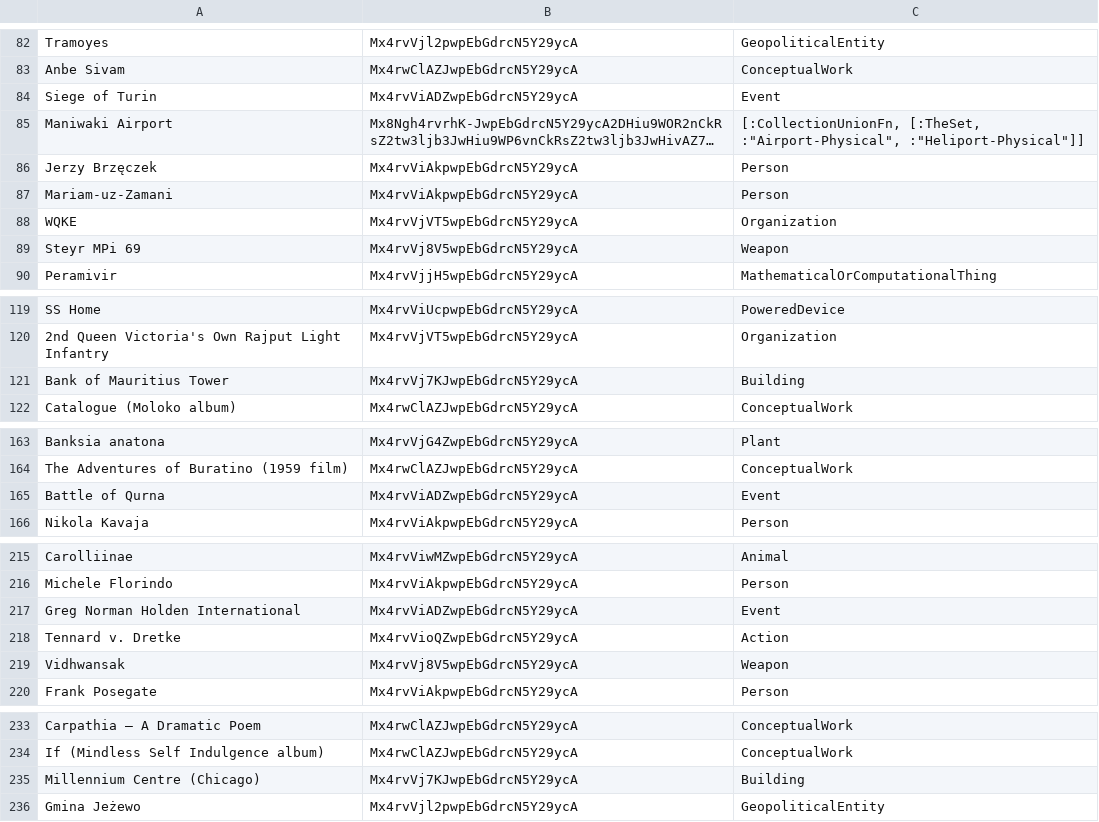
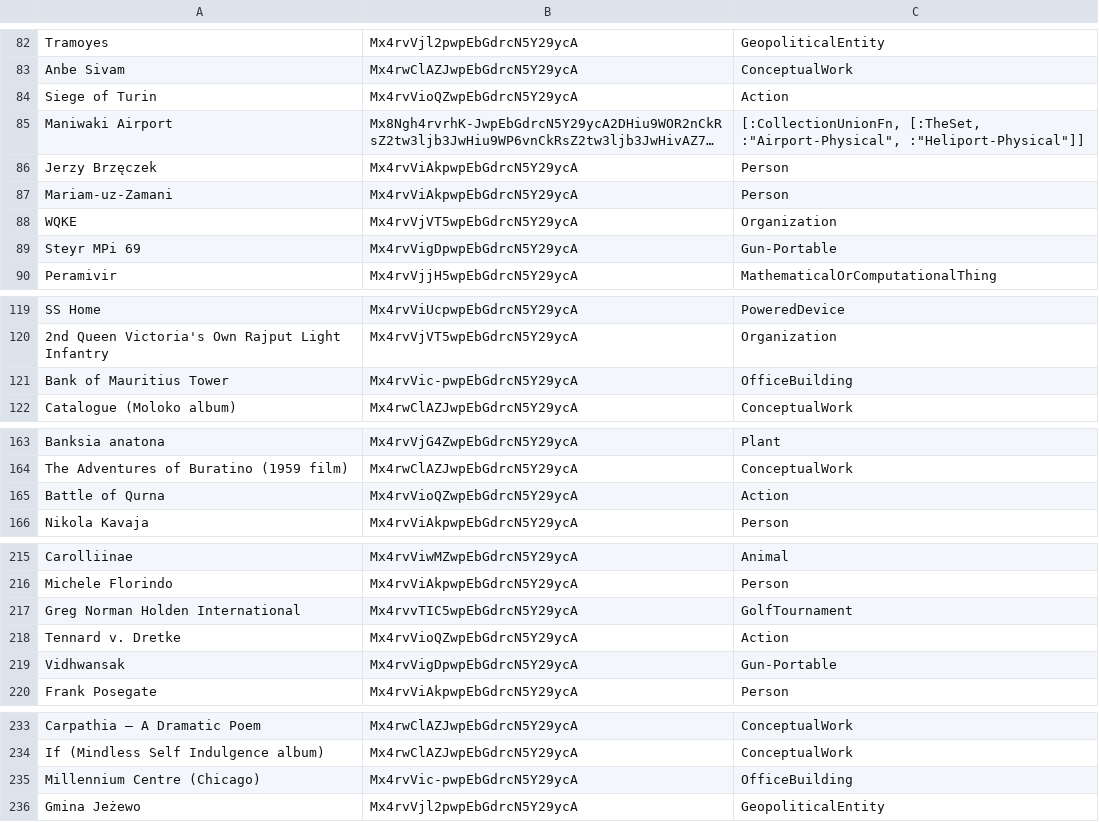
Before and after one commit to cycloped-io/gui-validation, a CSV file: data/mid_level/db_gold_set.csv, drawn as a sheet; only a part is shown, gaps mark what is left out; long unchanged cells end in …; the diff covers the shown part only; the diff names each change by its address in the sheet, - before the commit and + after, or states it on an @@ line.

```diff
--- a/data/mid_level/db_gold_set.csv
+++ b/data/mid_level/db_gold_set.csv
-B84: Mx4rvViADZwpEbGdrcN5Y29ycA
+B84: Mx4rvVioQZwpEbGdrcN5Y29ycA
-C84: Event
+C84: Action
-B89: Mx4rvVj8V5wpEbGdrcN5Y29ycA
+B89: Mx4rvVigDpwpEbGdrcN5Y29ycA
-C89: Weapon
+C89: Gun-Portable
-B121: Mx4rvVj7KJwpEbGdrcN5Y29ycA
+B121: Mx4rvVic-pwpEbGdrcN5Y29ycA
-C121: Building
+C121: OfficeBuilding
-B165: Mx4rvViADZwpEbGdrcN5Y29ycA
+B165: Mx4rvVioQZwpEbGdrcN5Y29ycA
-C165: Event
+C165: Action
-B217: Mx4rvViADZwpEbGdrcN5Y29ycA
+B217: Mx4rvvTIC5wpEbGdrcN5Y29ycA
-C217: Event
+C217: GolfTournament
-B219: Mx4rvVj8V5wpEbGdrcN5Y29ycA
+B219: Mx4rvVigDpwpEbGdrcN5Y29ycA
-C219: Weapon
+C219: Gun-Portable
-B235: Mx4rvVj7KJwpEbGdrcN5Y29ycA
+B235: Mx4rvVic-pwpEbGdrcN5Y29ycA
-C235: Building
+C235: OfficeBuilding
```
Also changed, not shown: 4 edited cells elsewhere in this file, data/mid_level/all_gold_set.csv, data/mid_level/cc_gold_set.csv, 2 other files.
